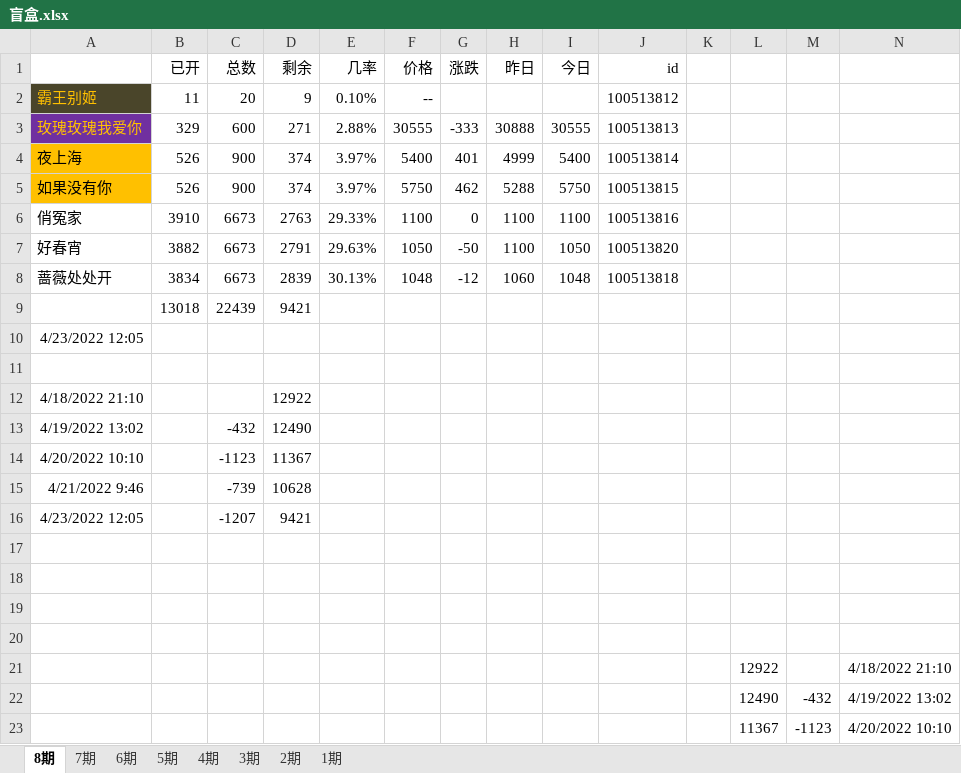
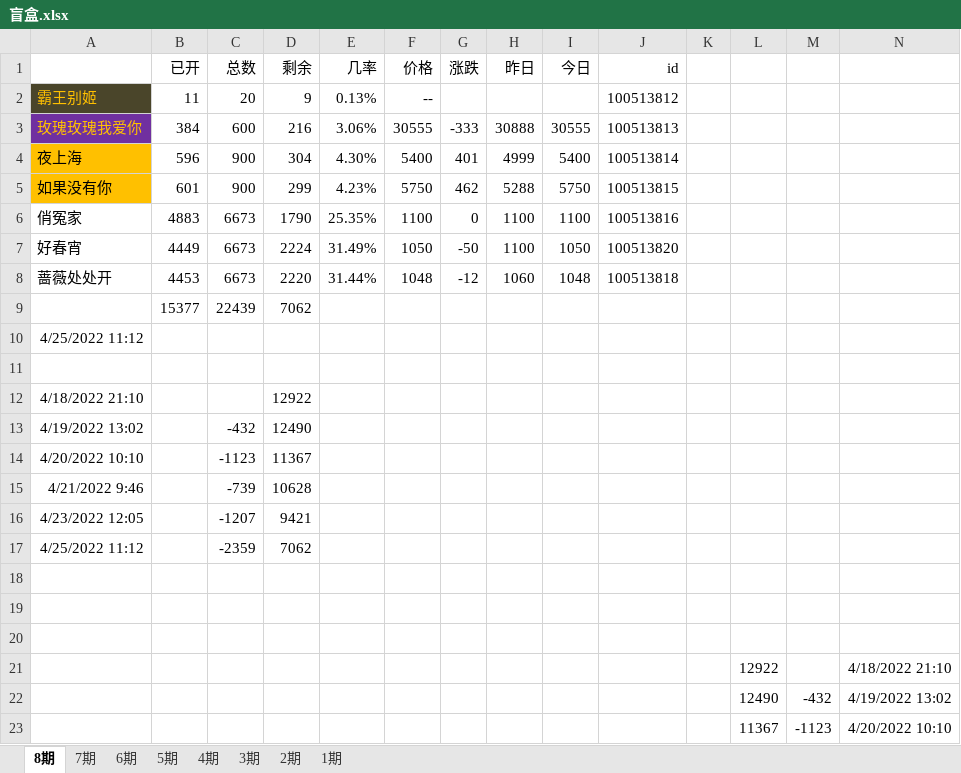
Before and after one commit to 755966092/755966092.github.io, an Excel workbook: xlsx/盲盒.xlsx, sheet 8期, drawn as a sheet; values as stored, in another font and other column widths than the file's, no borders; charts and pictures not drawn; removed rows and columns are numbered as before the commit, all else as after; the diff names each change by its address in the sheet, - before the commit and + after, or states it on an @@ line.

```diff
--- a/xlsx/盲盒.xlsx (sheet 8期)
+++ b/xlsx/盲盒.xlsx (sheet 8期)
-E2 (几率): 0.10%
+E2 (几率): 0.13%
-B3 (已开): 329
+B3 (已开): 384
-D3 (剩余): 271
+D3 (剩余): 216
-E3 (几率): 2.88%
+E3 (几率): 3.06%
-B4 (已开): 526
+B4 (已开): 596
-D4 (剩余): 374
+D4 (剩余): 304
-E4 (几率): 3.97%
+E4 (几率): 4.30%
-B5 (已开): 526
+B5 (已开): 601
-D5 (剩余): 374
+D5 (剩余): 299
-E5 (几率): 3.97%
+E5 (几率): 4.23%
-B6 (已开): 3910
+B6 (已开): 4883
-D6 (剩余): 2763
+D6 (剩余): 1790
-E6 (几率): 29.33%
+E6 (几率): 25.35%
-B7 (已开): 3882
+B7 (已开): 4449
-D7 (剩余): 2791
+D7 (剩余): 2224
-E7 (几率): 29.63%
+E7 (几率): 31.49%
-B8 (已开): 3834
+B8 (已开): 4453
-D8 (剩余): 2839
+D8 (剩余): 2220
-E8 (几率): 30.13%
+E8 (几率): 31.44%
-row 9:  | 13018 | 22439 | 9421
+row 9:  | 15377 | 22439 | 7062
-A10: 4/23/2022 12:05
+A10: 4/25/2022 11:12
-row 17: (empty)
+row 17: 4/25/2022 11:12 |  | -2359 | 7062
```
Also changed, not shown: 2 other files.
